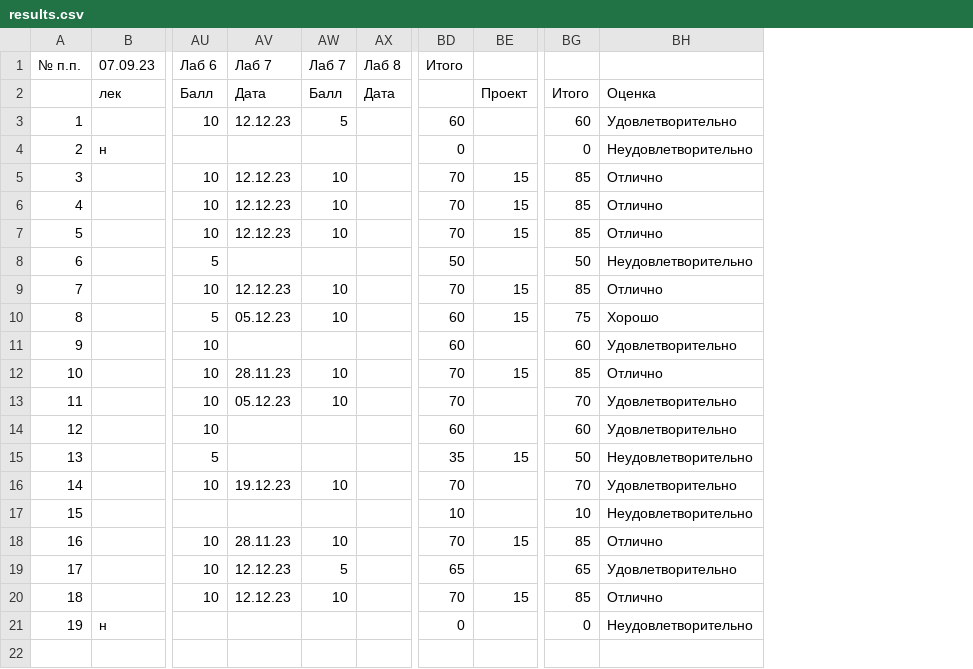
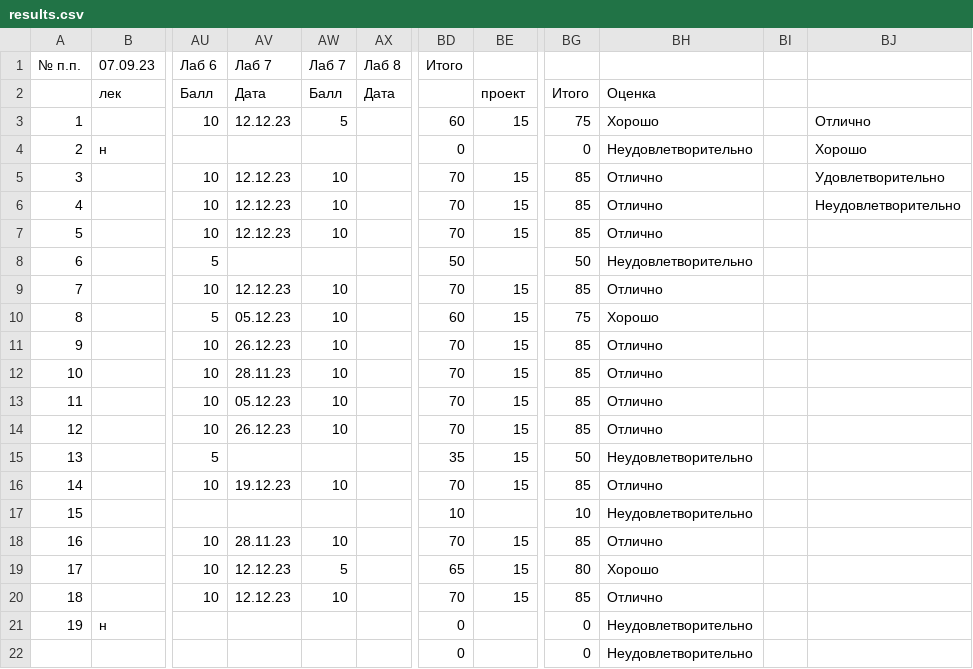
Before and after one commit to askras/mlda, a CSV file: results.csv, drawn as a sheet; only a part is shown, gaps mark what is left out; rows hold the shown columns only; the diff names each change by its address in the sheet, - before the commit and + after, or states it on an @@ line.

Commit message:
Updated results

```diff
--- a/results.csv
+++ b/results.csv
+column BI, empty
+column BJ, rows 3-6: Отлично | Хорошо | Удовлетворительно | Неудовлетворительно
-BE2: Проект
+BE2: проект
-BE3: (empty)
+BE3: 15
-BG3: 60
+BG3: 75
-BH3: Удовлетворительно
+BH3: Хорошо
-AV11: (empty)
+AV11: 26.12.23
-AW11: (empty)
+AW11: 10
-BD11: 60
+BD11: 70
-BE11: (empty)
+BE11: 15
-BG11: 60
+BG11: 85
-BH11: Удовлетворительно
+BH11: Отлично
-BE13:BE14: (empty)
+BE13:BE14: 15
-BG13: 70
+BG13: 85
-BH13:BH14: Удовлетворительно
+BH13:BH14: Отлично
-AV14: (empty)
+AV14: 26.12.23
-AW14: (empty)
+AW14: 10
-BD14: 60
+BD14: 70
-BG14: 60
+BG14: 85
-BE16: (empty)
+BE16: 15
-BG16: 70
+BG16: 85
-BH16: Удовлетворительно
+BH16: Отлично
-BE19: (empty)
+BE19: 15
-BG19: 65
+BG19: 80
-BH19: Удовлетворительно
+BH19: Хорошо
+row 22:  |  |  |  |  |  | 0 |  | 0 | Неудовлетворительно
```
